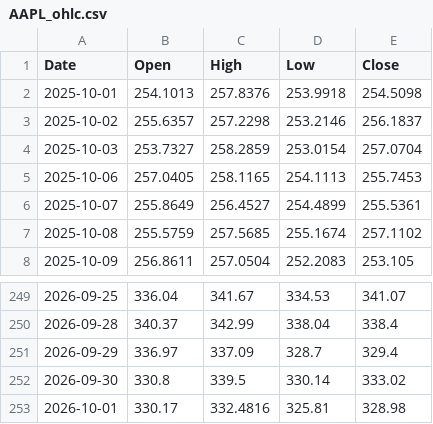
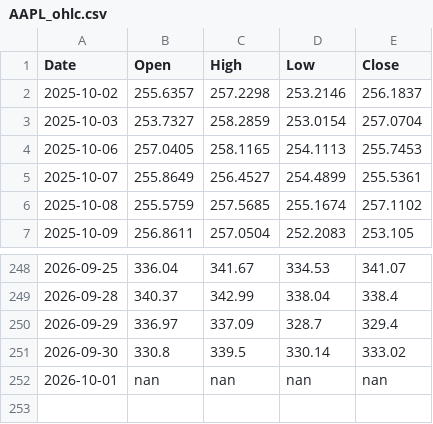
Before and after one commit to pooree-tangwachirapan/vrp-stock-analyzer, a CSV file: data/AAPL_ohlc.csv, drawn as a sheet; only a part is shown, gaps mark what is left out.

```diff
--- a/data/AAPL_ohlc.csv
+++ b/data/AAPL_ohlc.csv
@@ -1,3 +1,2 @@
 Date,Open,High,Low,Close
-2025-10-01,254.1013,257.8376,253.9918,254.5098
 2025-10-02,255.6357,257.2298,253.2146,256.1837
@@ -252,2 +251,2 @@ Date,Open,High,Low,Close
 2026-09-30,330.8,339.5,330.14,333.02
-2026-10-01,330.17,332.4816,325.81,328.98
+2026-10-01,nan,nan,nan,nan
```
Also changed, not shown: data/GOOGL_ohlc.csv, data/IWM_ohlc.csv, 40 other files.
